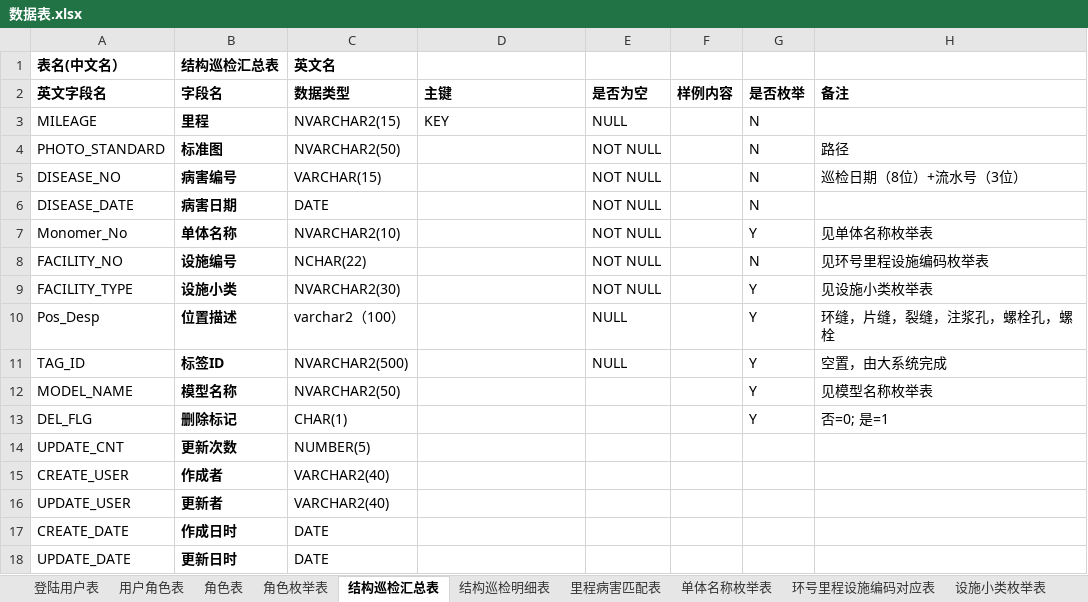
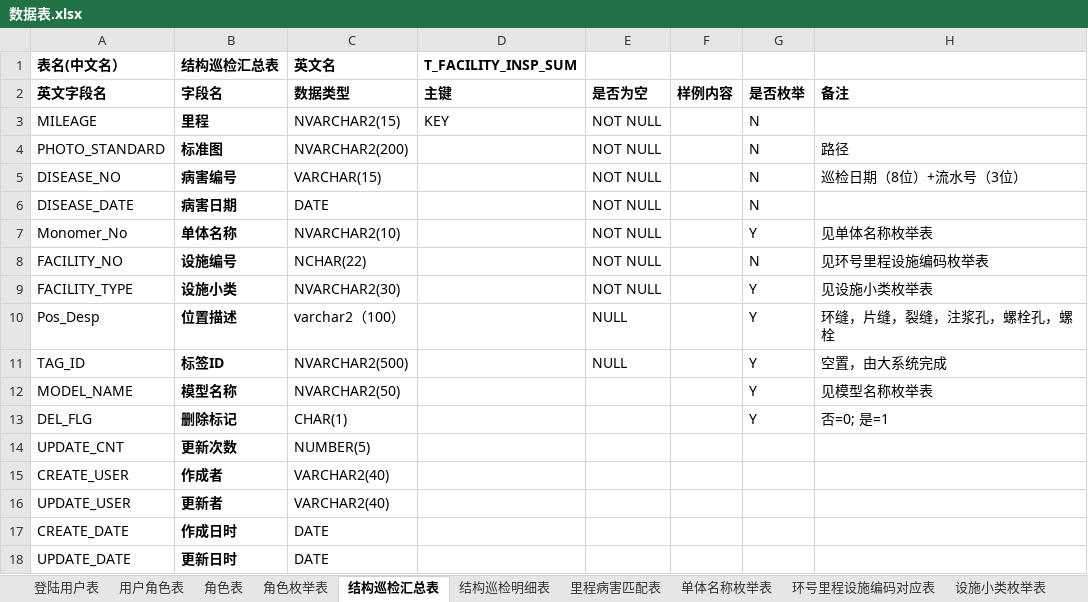
Before and after one commit to SHU-SDGF/docs, an Excel workbook: 数据表.xlsx, sheet 结构巡检汇总表, drawn as a sheet; values as stored, in another font and other column widths than the file's, no borders; the diff names each change by its address in the sheet, - before the commit and + after, or states it on an @@ line.

Commit message:
建表sql文件
数据库名字问Tunnel_Insp,该文件为建表文件

```diff
--- a/数据表.xlsx (sheet 结构巡检汇总表)
+++ b/数据表.xlsx (sheet 结构巡检汇总表)
-D1: (empty)
+D1: T_FACILITY_INSP_SUM
-E3: NULL
+E3: NOT NULL
-C4 (英文名): NVARCHAR2(50)
+C4 (英文名): NVARCHAR2(200)
```
Also changed, not shown: sheet 环境活动, sheet 环境活动汇总表, sheet 结构巡检明细表, sheet 里程病害匹配表, 1 other file.
